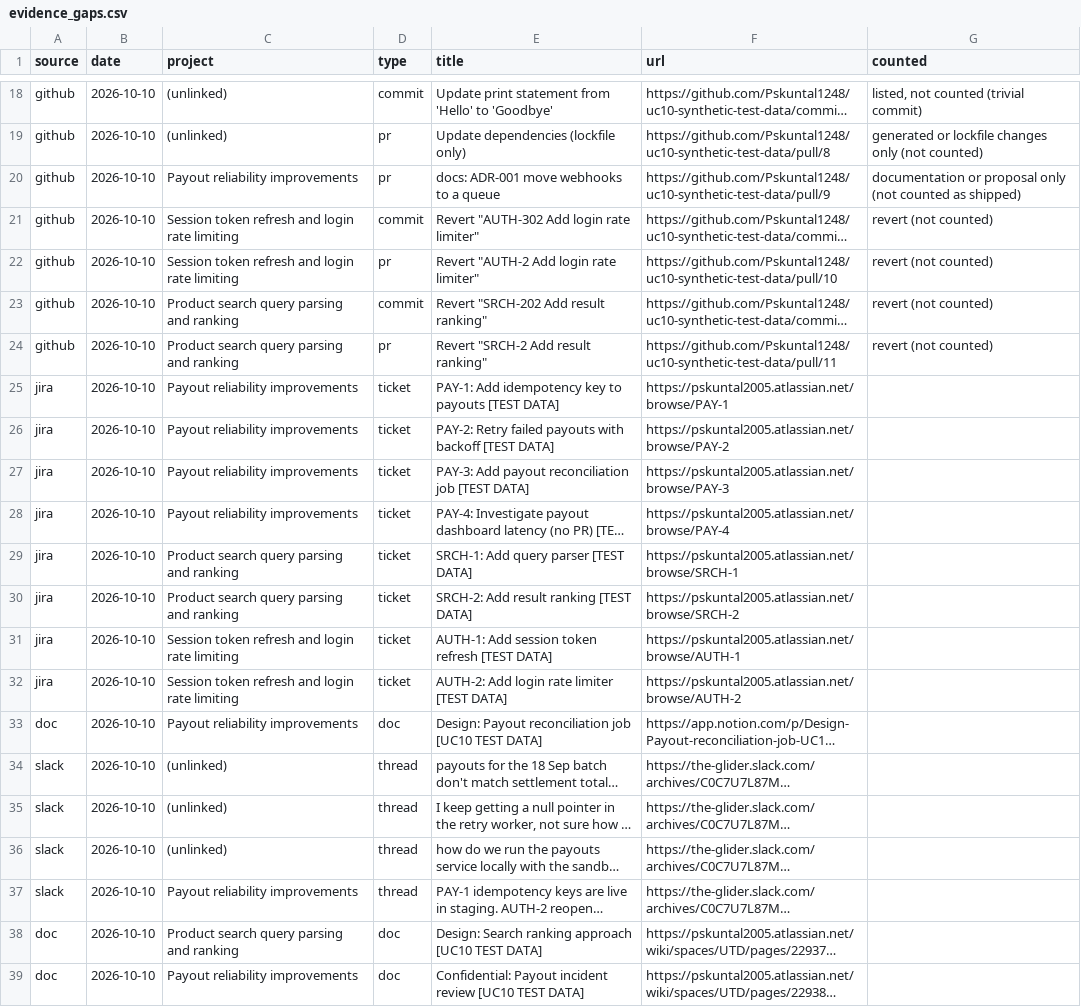
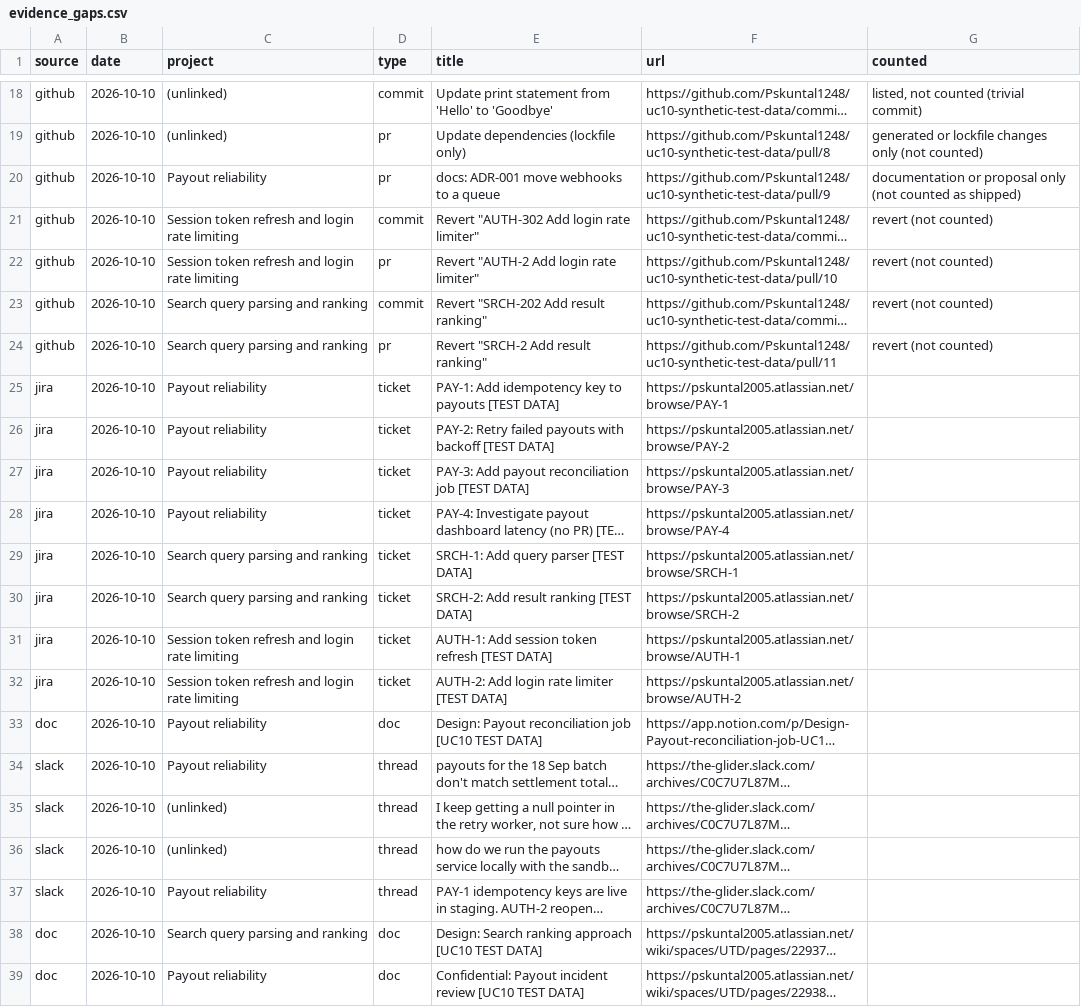
Before and after one commit to Pskuntal1248/engineering-contribution-memory, a CSV file: out/evidence_gaps.csv, drawn as a sheet; only a part is shown, gaps mark what is left out; long unchanged cells end in …; the diff covers the shown part only; the diff names each change by its address in the sheet, - before the commit and + after, or states it on an @@ line.

```diff
--- a/out/evidence_gaps.csv
+++ b/out/evidence_gaps.csv
-C20 (project): Payout reliability improvements
+C20 (project): Payout reliability
-C23:C24 (project): Product search query parsing and ranking
+C23:C24 (project): Search query parsing and ranking
-C25:C28 (project): Payout reliability improvements
+C25:C28 (project): Payout reliability
-C29:C30 (project): Product search query parsing and ranking
+C29:C30 (project): Search query parsing and ranking
-C33 (project): Payout reliability improvements
+C33 (project): Payout reliability
-C34 (project): (unlinked)
+C34 (project): Payout reliability
-C37 (project): Payout reliability improvements
+C37 (project): Payout reliability
-C38 (project): Product search query parsing and ranking
+C38 (project): Search query parsing and ranking
-C39 (project): Payout reliability improvements
+C39 (project): Payout reliability
```
Also changed, not shown: 10 edited cells elsewhere in this file, out/ask_review.csv, out/backfill.csv, 25 other files.
